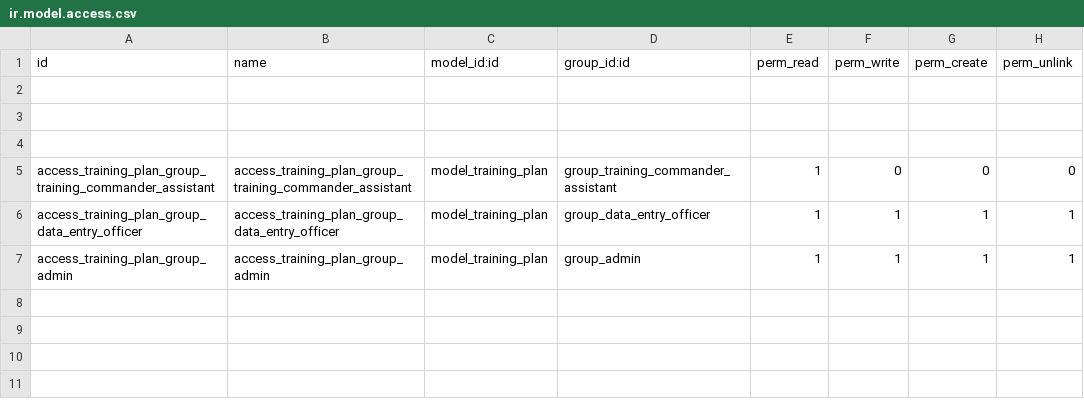
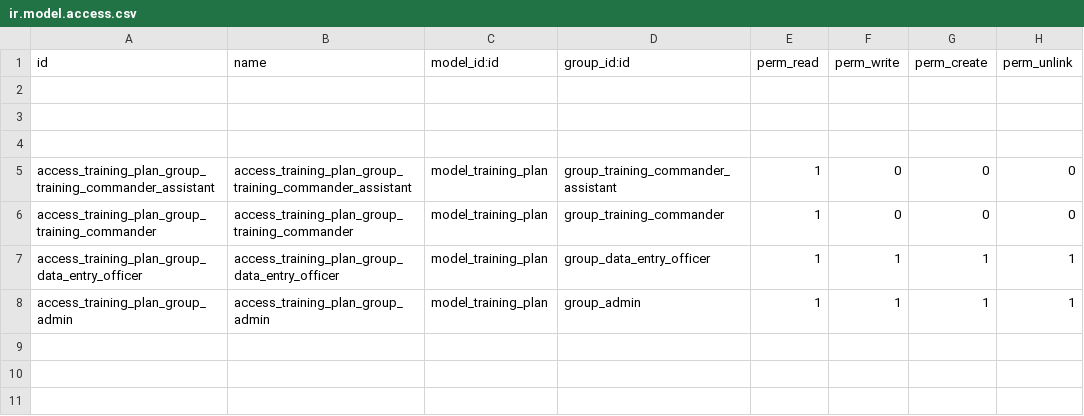
Before and after one commit to huydh1900/army_results, a CSV file: army_results_manager/security/ir.model.access.csv, drawn as a sheet; only a part is shown; removed rows and columns are numbered as before the commit, all else as after; the diff names each change by its address in the sheet, - before the commit and + after, or states it on an @@ line.

Commit message:
Fix 2011

```diff
--- a/army_results_manager/security/ir.model.access.csv
+++ b/army_results_manager/security/ir.model.access.csv
+row 6: access_training_plan_group_training_commander | access_training_plan_group_training_commander | model_training_plan | group_training_commander | 1 | 0 | 0 | 0
-row 8: (empty)
```
